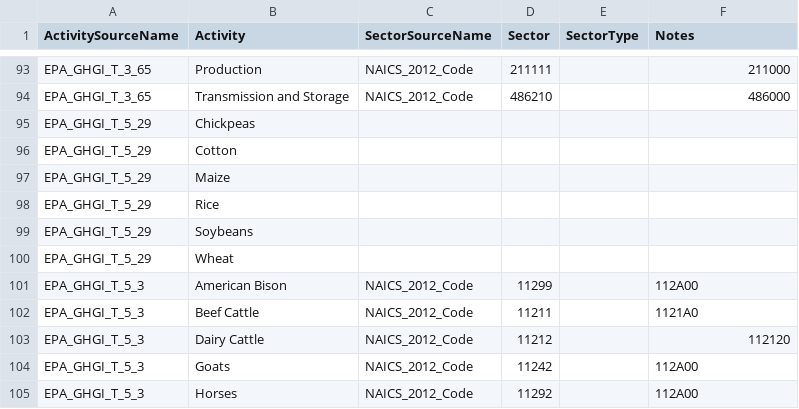
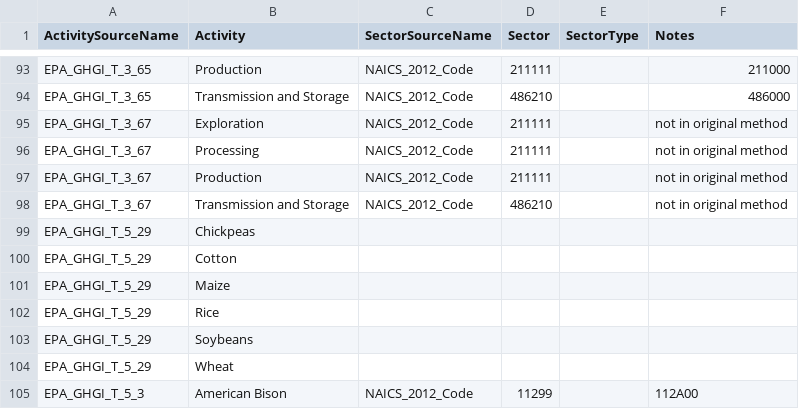
Before and after one commit to USEPA/flowsa, a CSV file: flowsa/data/activitytosectormapping/NAICS_Crosswalk_EPA_GHGI.csv, drawn as a sheet; only a part is shown, gaps mark what is left out; the shorter side is filled out with more unchanged rows.

Commit message:
update crosswalk for 3_67 N2O from natural gas

```diff
--- a/flowsa/data/activitytosectormapping/NAICS_Crosswalk_EPA_GHGI.csv
+++ b/flowsa/data/activitytosectormapping/NAICS_Crosswalk_EPA_GHGI.csv
@@ -94,2 +94,6 @@ EPA_GHGI_T_3_65,Production,NAICS_2012_Code,211111,,211000
 EPA_GHGI_T_3_65,Transmission and Storage,NAICS_2012_Code,486210,,486000
+EPA_GHGI_T_3_67,Exploration,NAICS_2012_Code,211111,,not in original method
+EPA_GHGI_T_3_67,Processing,NAICS_2012_Code,211111,,not in original method
+EPA_GHGI_T_3_67,Production,NAICS_2012_Code,211111,,not in original method
+EPA_GHGI_T_3_67,Transmission and Storage,NAICS_2012_Code,486210,,not in original method
 EPA_GHGI_T_5_29,Chickpeas,,,,
```
Also changed, not shown: 1 other file.
